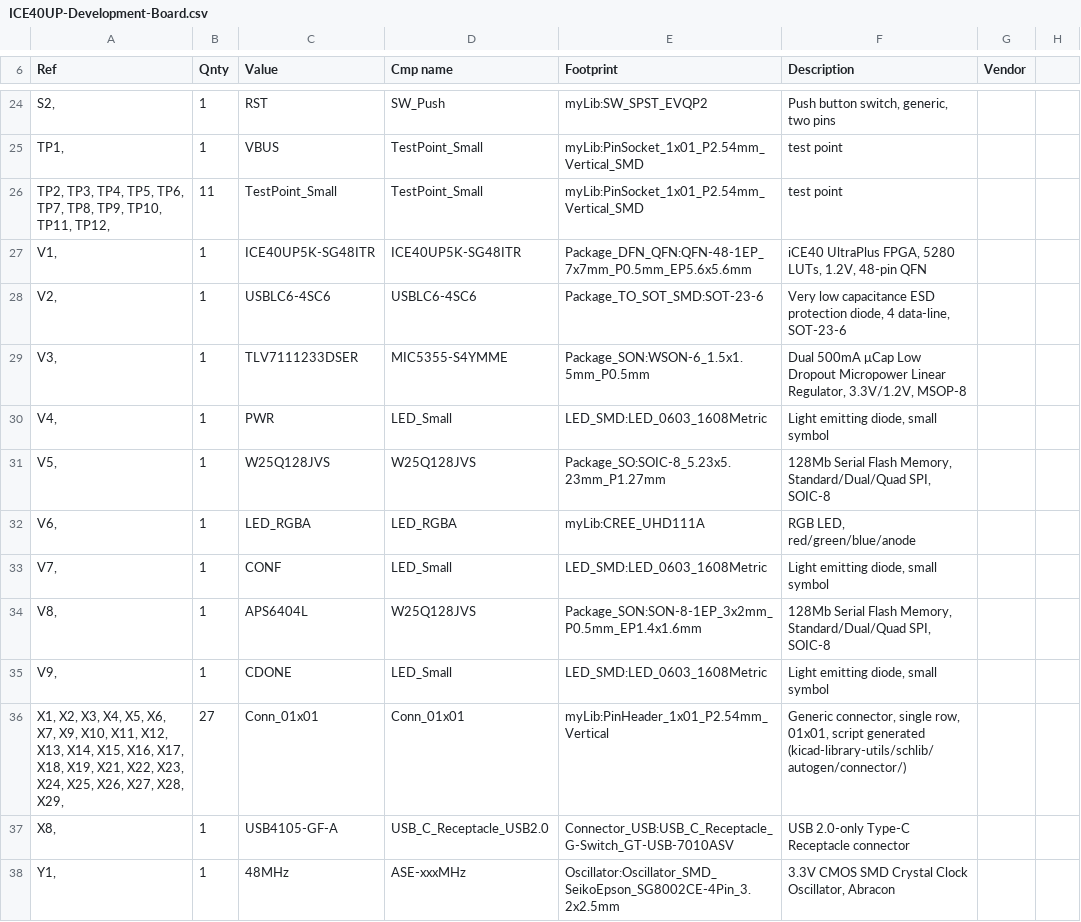
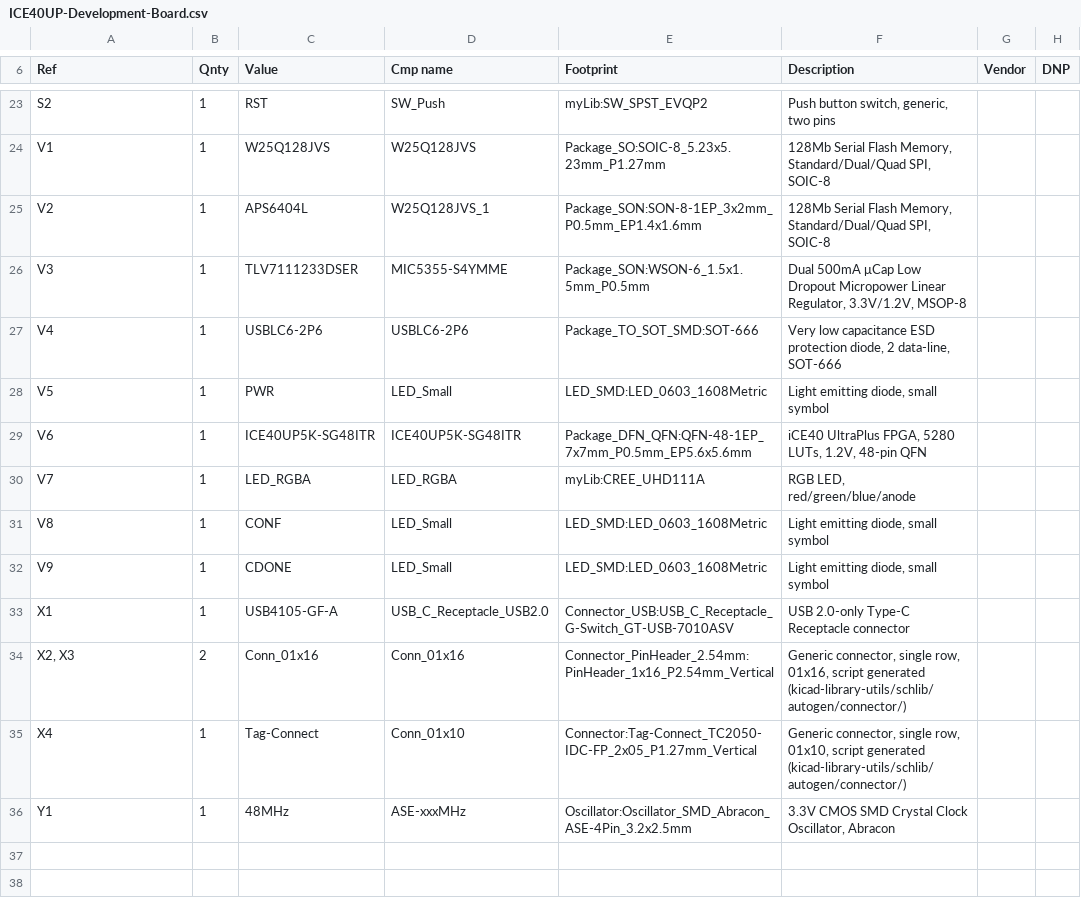
Before and after one commit to SimonBrenninger/ICE40UP-Development-Board, a CSV file: board/ICE40UP-Development-Board.csv, drawn as a sheet; only a part is shown, gaps mark what is left out; the diff covers the shown part only.

```diff
--- a/board/ICE40UP-Development-Board.csv
+++ b/board/ICE40UP-Development-Board.csv
@@ -6 +6 @@
-"Ref","Qnty","Value","Cmp name","Footprint","Description","Vendor"
+"Ref","Qnty","Value","Cmp name","Footprint","Description","Vendor","DNP"
@@ -24,15 +23,14 @@
-"S2, ","1","RST","SW_Push","myLib:SW_SPST_EVQP2","Push button switch, generic, two pins",""
-"TP1, ","1","VBUS","TestPoint_Small","myLib:PinSocket_1x01_P2.54mm_Vertical_SMD","test point",""
-"TP2, TP3, TP4, TP5, TP6, TP7, TP8, TP9, TP10, TP11, TP12, ","11","TestPoint_Small","TestPoint_Small","myLib:PinSocket_1x01_P2.54mm_Vertical_SMD","test point",""
-"V1, ","1","ICE40UP5K-SG48ITR","ICE40UP5K-SG48ITR","Package_DFN_QFN:QFN-48-1EP_7x7mm_P0.5mm_EP5.6x5.6mm","iCE40 UltraPlus FPGA, 5280 LUTs, 1.2V, 48-pin QFN",""
-"V2, ","1","USBLC6-4SC6","USBLC6-4SC6","Package_TO_SOT_SMD:SOT-23-6","Very low capacitance ESD protection diode, 4 data-line, SOT-23-6",""
-"V3, ","1","TLV7111233DSER","MIC5355-S4YMME","Package_SON:WSON-6_1.5x1.5mm_P0.5mm","Dual 500mA μCap Low Dropout Micropower Linear Regulator, 3.3V/1.2V, MSOP-8",""
-"V4, ","1","PWR","LED_Small","LED_SMD:LED_0603_1608Metric","Light emitting diode, small symbol",""
-"V5, ","1","W25Q128JVS","W25Q128JVS","Package_SO:SOIC-8_5.23x5.23mm_P1.27mm","128Mb Serial Flash Memory, Standard/Dual/Quad SPI, SOIC-8",""
-"V6, ","1","LED_RGBA","LED_RGBA","myLib:CREE_UHD111A","RGB LED, red/green/blue/anode",""
-"V7, ","1","CONF","LED_Small","LED_SMD:LED_0603_1608Metric","Light emitting diode, small symbol",""
-"V8, ","1","APS6404L","W25Q128JVS","Package_SON:SON-8-1EP_3x2mm_P0.5mm_EP1.4x1.6mm","128Mb Serial Flash Memory, Standard/Dual/Quad SPI, SOIC-8",""
-"V9, ","1","CDONE","LED_Small","LED_SMD:LED_0603_1608Metric","Light emitting diode, small symbol",""
-"X1, X2, X3, X4, X5, X6, X7, X9, X10, X11, X12, X13, X14, X15, X16, X17, X18, X19, X21, X22, X23, X24, X25, X26, X27, X28, X29, ","27","Conn_01x01","Conn_01x01","myLib:PinHeader_1x01_P2.54mm_Vertical","Generic connector, single row, 01x01, script generated (kicad-library-utils/schlib/autogen/connector/)",""
-"X8, ","1","USB4105-GF-A","USB_C_Receptacle_USB2.0","Connector_USB:USB_C_Receptacle_G-Switch_GT-USB-7010ASV","USB 2.0-only Type-C Receptacle connector",""
-"Y1, ","1","48MHz","ASE-xxxMHz","Oscillator:Oscillator_SMD_SeikoEpson_SG8002CE-4Pin_3.2x2.5mm","3.3V CMOS SMD Crystal Clock Oscillator, Abracon",""
+"S2","1","RST","SW_Push","myLib:SW_SPST_EVQP2","Push button switch, generic, two pins","",""
+"V1","1","W25Q128JVS","W25Q128JVS","Package_SO:SOIC-8_5.23x5.23mm_P1.27mm","128Mb Serial Flash Memory, Standard/Dual/Quad SPI, SOIC-8","",""
+"V2","1","APS6404L","W25Q128JVS_1","Package_SON:SON-8-1EP_3x2mm_P0.5mm_EP1.4x1.6mm","128Mb Serial Flash Memory, Standard/Dual/Quad SPI, SOIC-8","",""
+"V3","1","TLV7111233DSER","MIC5355-S4YMME","Package_SON:WSON-6_1.5x1.5mm_P0.5mm","Dual 500mA μCap Low Dropout Micropower Linear Regulator, 3.3V/1.2V, MSOP-8","",""
+"V4","1","USBLC6-2P6","USBLC6-2P6","Package_TO_SOT_SMD:SOT-666","Very low capacitance ESD protection diode, 2 data-line, SOT-666","",""
+"V5","1","PWR","LED_Small","LED_SMD:LED_0603_1608Metric","Light emitting diode, small symbol","",""
+"V6","1","ICE40UP5K-SG48ITR","ICE40UP5K-SG48ITR","Package_DFN_QFN:QFN-48-1EP_7x7mm_P0.5mm_EP5.6x5.6mm","iCE40 UltraPlus FPGA, 5280 LUTs, 1.2V, 48-pin QFN","",""
+"V7","1","LED_RGBA","LED_RGBA","myLib:CREE_UHD111A","RGB LED, red/green/blue/anode","",""
+"V8","1","CONF","LED_Small","LED_SMD:LED_0603_1608Metric","Light emitting diode, small symbol","",""
+"V9","1","CDONE","LED_Small","LED_SMD:LED_0603_1608Metric","Light emitting diode, small symbol","",""
+"X1","1","USB4105-GF-A","USB_C_Receptacle_USB2.0","Connector_USB:USB_C_Receptacle_G-Switch_GT-USB-7010ASV","USB 2.0-only Type-C Receptacle connector","",""
+"X2, X3","2","Conn_01x16","Conn_01x16","Connector_PinHeader_2.54mm:PinHeader_1x16_P2.54mm_Vertical","Generic connector, single row, 01x16, script generated (kicad-library-utils/schlib/autogen/connector/)","",""
+"X4","1","Tag-Connect","Conn_01x10","Connector:Tag-Connect_TC2050-IDC-FP_2x05_P1.27mm_Vertical","Generic connector, single row, 01x10, script generated (kicad-library-utils/schlib/autogen/connector/)","",""
+"Y1","1","48MHz","ASE-xxxMHz","Oscillator:Oscillator_SMD_Abracon_ASE-4Pin_3.2x2.5mm","3.3V CMOS SMD Crystal Clock Oscillator, Abracon","",""
```
Also changed, not shown: 5 added rows, 6 removed rows and 22 edited cells elsewhere in this file, 6 other files.
